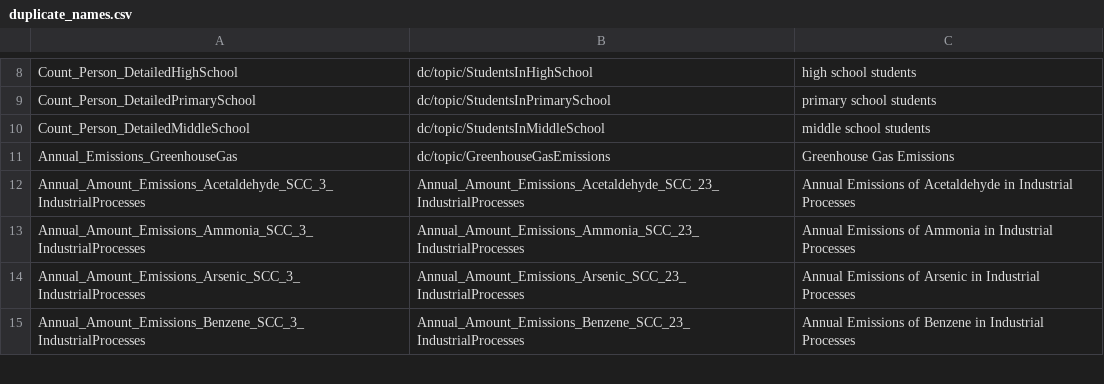
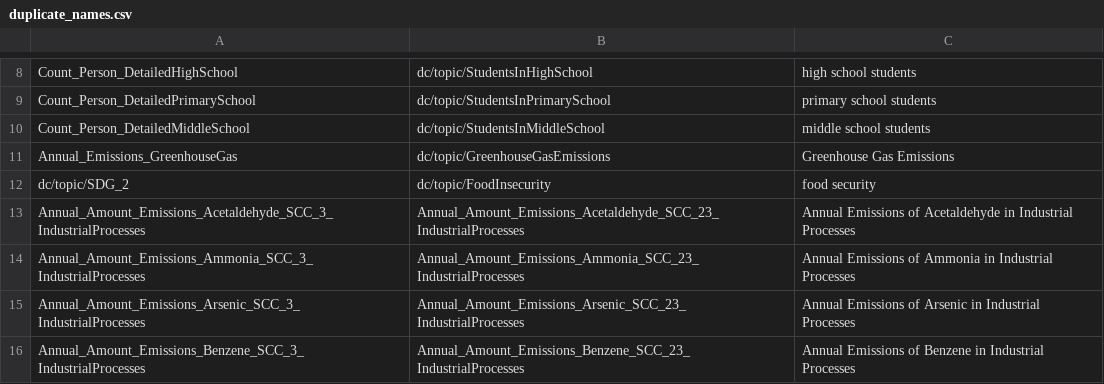
Before and after one commit to saurabh-csufi/website, a CSV file: tools/nl/embeddings/data/preindex/medium/duplicate_names.csv, drawn as a sheet; only a part is shown, gaps mark what is left out.

```diff
--- a/tools/nl/embeddings/data/preindex/medium/duplicate_names.csv
+++ b/tools/nl/embeddings/data/preindex/medium/duplicate_names.csv
@@ -11,2 +11,3 @@ Count_Person_DetailedMiddleSchool,dc/topic/StudentsInMiddleSchool,middle school
 Annual_Emissions_GreenhouseGas,dc/topic/GreenhouseGasEmissions,Greenhouse Gas Emissions
+dc/topic/SDG_2,dc/topic/FoodInsecurity,food security
 Annual_Amount_Emissions_Acetaldehyde_SCC_3_IndustrialProcesses,Annual_Amount_Emissions_Acetaldehyde_SCC_23_IndustrialProcesses,Annual Emissions of Acetaldehyde in Industrial Processes
```
Also changed, not shown: server/config/nl_page/nl_vars_percapita_ranking.csv, 6 other files.
